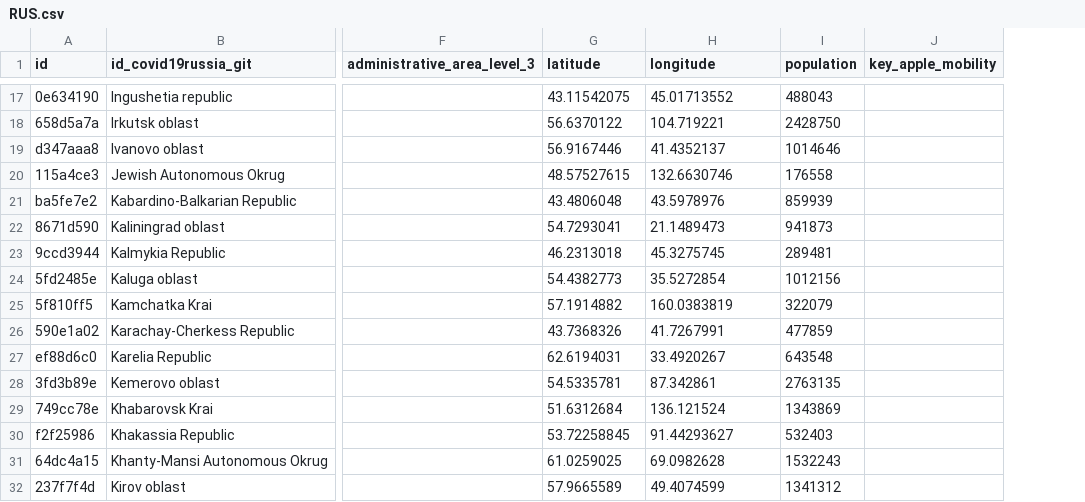
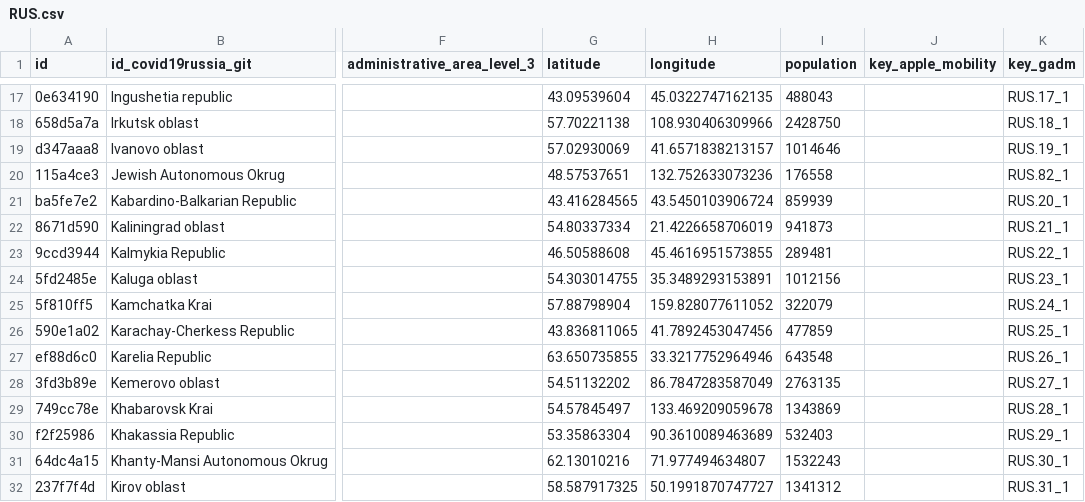
Before and after one commit to covid19datahub/COVID19, a CSV file: inst/extdata/db/RUS.csv, drawn as a sheet; only a part is shown, gaps mark what is left out; the diff covers the shown part only; the diff names each change by its address in the sheet, - before the commit and + after, or states it on an @@ line.

```diff
--- a/inst/extdata/db/RUS.csv
+++ b/inst/extdata/db/RUS.csv
+column K (key_gadm), rows 17-32: RUS.17_1 | RUS.18_1 | RUS.19_1 | RUS.82_1 | RUS.20_1 | RUS.21_1 | RUS.22_1 | RUS.23_1 | RUS.24_1 | RUS.25_1 | RUS.26_1 | RUS.27_1 | RUS.28_1 | RUS.29_1 | RUS.30_1 | RUS.31_1
-G17 (latitude): 43.11542075
+G17 (latitude): 43.09539604
-H17 (longitude): 45.01713552
+H17 (longitude): 45.0322747162135
-G18 (latitude): 56.6370122
+G18 (latitude): 57.70221138
-H18 (longitude): 104.719221
+H18 (longitude): 108.930406309966
-G19 (latitude): 56.9167446
+G19 (latitude): 57.02930069
-H19 (longitude): 41.4352137
+H19 (longitude): 41.6571838213157
-G20 (latitude): 48.57527615
+G20 (latitude): 48.57537651
-H20 (longitude): 132.6630746
+H20 (longitude): 132.752633073236
-G21 (latitude): 43.4806048
+G21 (latitude): 43.416284565
-H21 (longitude): 43.5978976
+H21 (longitude): 43.5450103906724
-G22 (latitude): 54.7293041
+G22 (latitude): 54.80337334
-H22 (longitude): 21.1489473
+H22 (longitude): 21.4226658706019
-G23 (latitude): 46.2313018
+G23 (latitude): 46.50588608
-H23 (longitude): 45.3275745
+H23 (longitude): 45.4616951573855
-G24 (latitude): 54.4382773
+G24 (latitude): 54.303014755
-H24 (longitude): 35.5272854
+H24 (longitude): 35.3489293153891
-G25 (latitude): 57.1914882
+G25 (latitude): 57.88798904
-H25 (longitude): 160.0383819
+H25 (longitude): 159.828077611052
-G26 (latitude): 43.7368326
+G26 (latitude): 43.836811065
-H26 (longitude): 41.7267991
+H26 (longitude): 41.7892453047456
-G27 (latitude): 62.6194031
+G27 (latitude): 63.650735855
-H27 (longitude): 33.4920267
+H27 (longitude): 33.3217752964946
-G28 (latitude): 54.5335781
+G28 (latitude): 54.51132202
-H28 (longitude): 87.342861
+H28 (longitude): 86.7847283587049
-G29 (latitude): 51.6312684
+G29 (latitude): 54.57845497
-H29 (longitude): 136.121524
+H29 (longitude): 133.469209059678
-G30 (latitude): 53.72258845
+G30 (latitude): 53.35863304
-H30 (longitude): 91.44293627
+H30 (longitude): 90.3610089463689
-G31 (latitude): 61.0259025
+G31 (latitude): 62.13010216
-H31 (longitude): 69.0982628
+H31 (longitude): 71.977494634807
-G32 (latitude): 57.9665589
+G32 (latitude): 58.587917325
-H32 (longitude): 49.4074599
+H32 (longitude): 50.1991870747727
```
Also changed, not shown: 134 edited cells elsewhere in this file.
